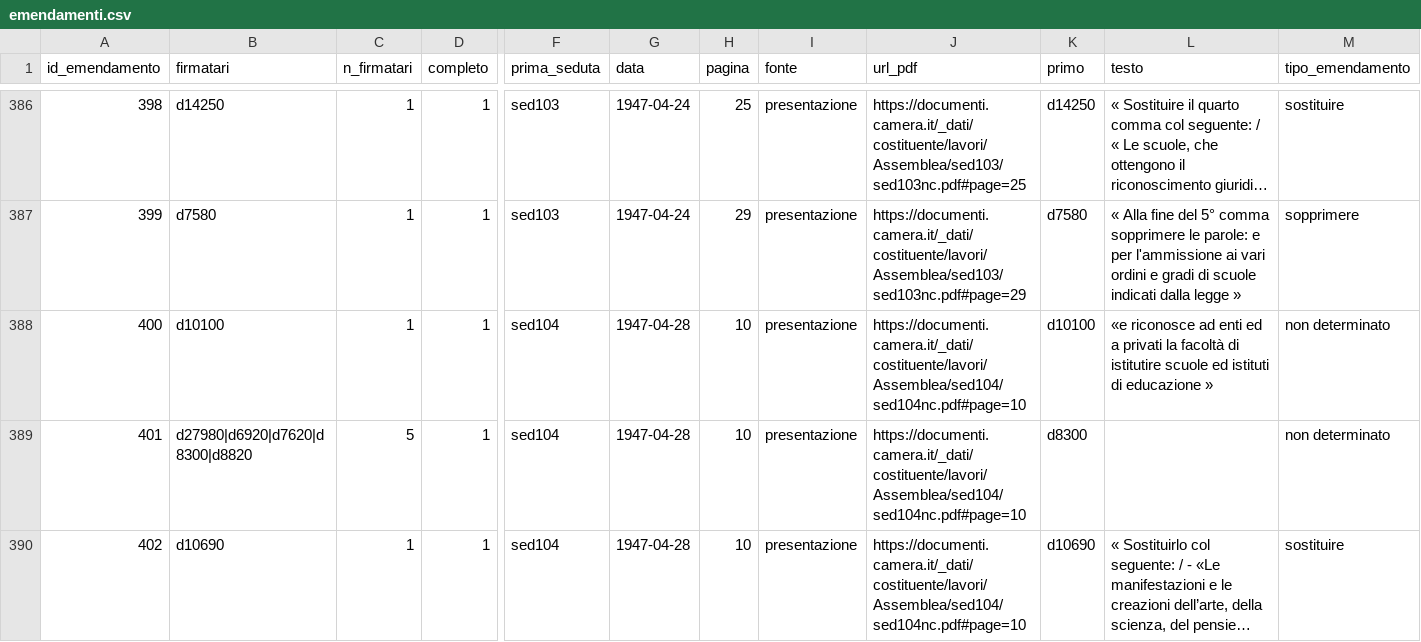
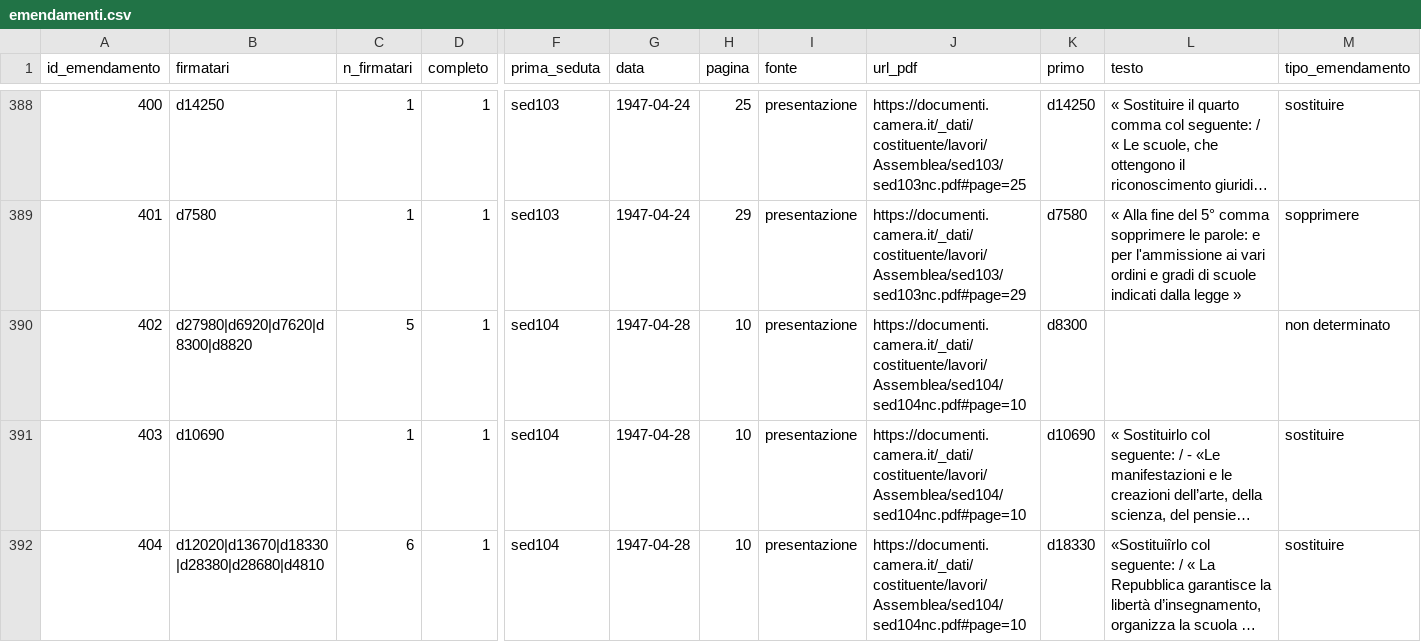
Before and after one commit to giacomo-melli/costituente-reti, a CSV file: pipeline/extraction/emendamenti.csv, drawn as a sheet; only a part is shown, gaps mark what is left out; the shorter side is filled out with more unchanged rows; long unchanged cells end in …; removed rows and columns are numbered as before the commit, all else as after; rows hold the shown columns only; the diff covers the shown part only; the diff names each change by its address in the sheet, - before the commit and + after, or states it on an @@ line.

```diff
--- a/pipeline/extraction/emendamenti.csv
+++ b/pipeline/extraction/emendamenti.csv
@@ column A (id_emendamento) renumbered from row 254 down @@
-row 388: 400 | d10100 | 1 | 1 | sed104 | 1947-04-28 | 10 | presentazione | https://documenti.camera.it/_dati/costituente/lavori/Assemblea/sed104/sed104nc.pdf#page=10 | d10100 | «e riconosce ad enti ed a privati la facoltà di istitutire scuole ed istituti di educazione » | non determinato
```
Also changed, not shown: 3 added rows, 1 removed row and 5 edited cells elsewhere in this file, data/en/amendments_nodes.csv, data/it/edgelist_emendamenti.csv, 6 other files.
